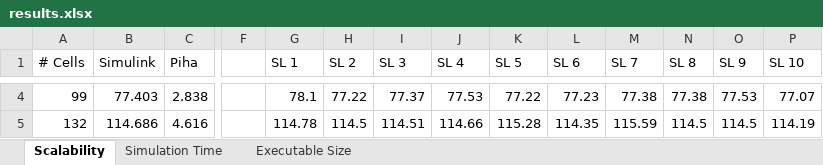
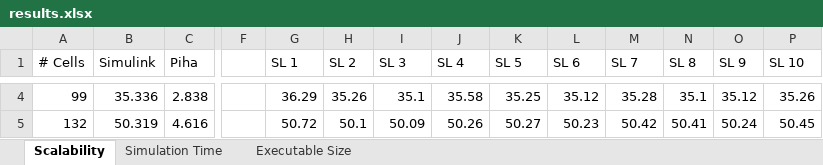
Before and after one commit to PRETgroup/DATE2016_codegen, an Excel workbook: results.xlsx, sheet Scalability, drawn as a sheet; only a part is shown, gaps mark what is left out; values as stored, in another font and other column widths than the file's, no borders; charts and pictures not drawn; the diff covers the shown part only; the diff names each change by its address in the sheet, - before the commit and + after, or states it on an @@ line.

Commit message:
Updated scalability data

```diff
--- a/results.xlsx (sheet Scalability)
+++ b/results.xlsx (sheet Scalability)
-B4 (Simulink): 77.403
+B4 (Simulink): 35.336
-G4 (SL 1): 78.1
+G4 (SL 1): 36.29
-H4 (SL 2): 77.22
+H4 (SL 2): 35.26
-I4 (SL 3): 77.37
+I4 (SL 3): 35.1
-J4 (SL 4): 77.53
+J4 (SL 4): 35.58
-K4 (SL 5): 77.22
+K4 (SL 5): 35.25
-L4 (SL 6): 77.23
+L4 (SL 6): 35.12
-M4 (SL 7): 77.38
+M4 (SL 7): 35.28
-N4 (SL 8): 77.38
+N4 (SL 8): 35.1
-O4 (SL 9): 77.53
+O4 (SL 9): 35.12
-P4 (SL 10): 77.07
+P4 (SL 10): 35.26
-B5 (Simulink): 114.686
+B5 (Simulink): 50.319
-G5 (SL 1): 114.78
+G5 (SL 1): 50.72
-H5 (SL 2): 114.5
+H5 (SL 2): 50.1
-I5 (SL 3): 114.51
+I5 (SL 3): 50.09
-J5 (SL 4): 114.66
+J5 (SL 4): 50.26
-K5 (SL 5): 115.28
+K5 (SL 5): 50.27
-L5 (SL 6): 114.35
+L5 (SL 6): 50.23
-M5 (SL 7): 115.59
+M5 (SL 7): 50.42
-N5 (SL 8): 114.5
+N5 (SL 8): 50.41
-O5 (SL 9): 114.5
+O5 (SL 9): 50.24
-P5 (SL 10): 114.19
+P5 (SL 10): 50.45
```
Also changed, not shown: 77 edited cells elsewhere in this sheet, charts or pictures, 1 other file.
